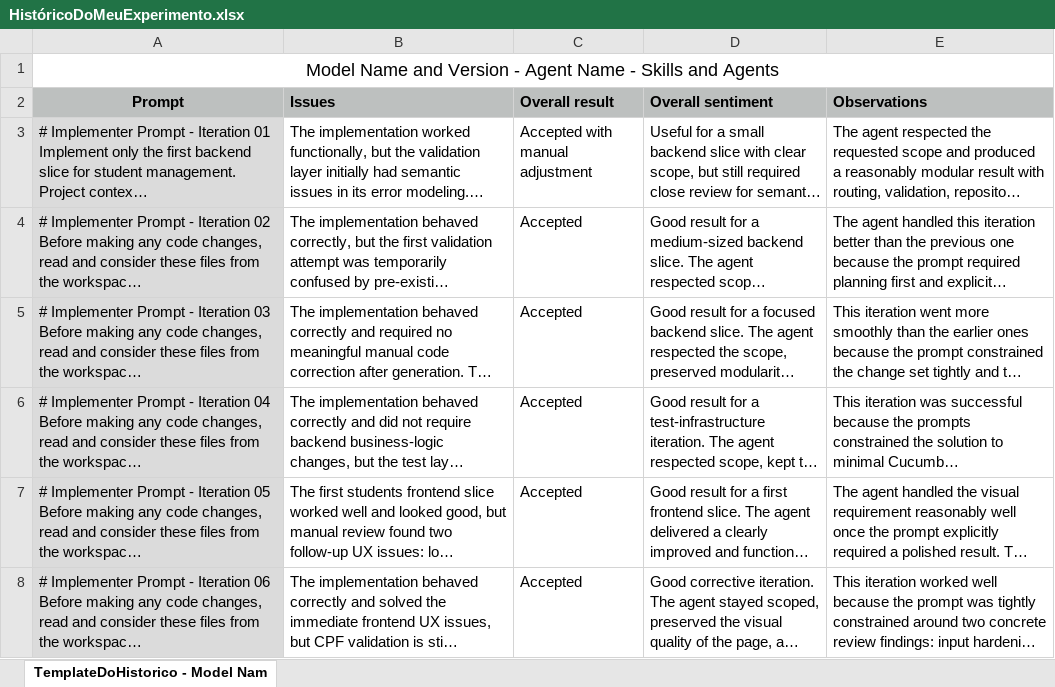
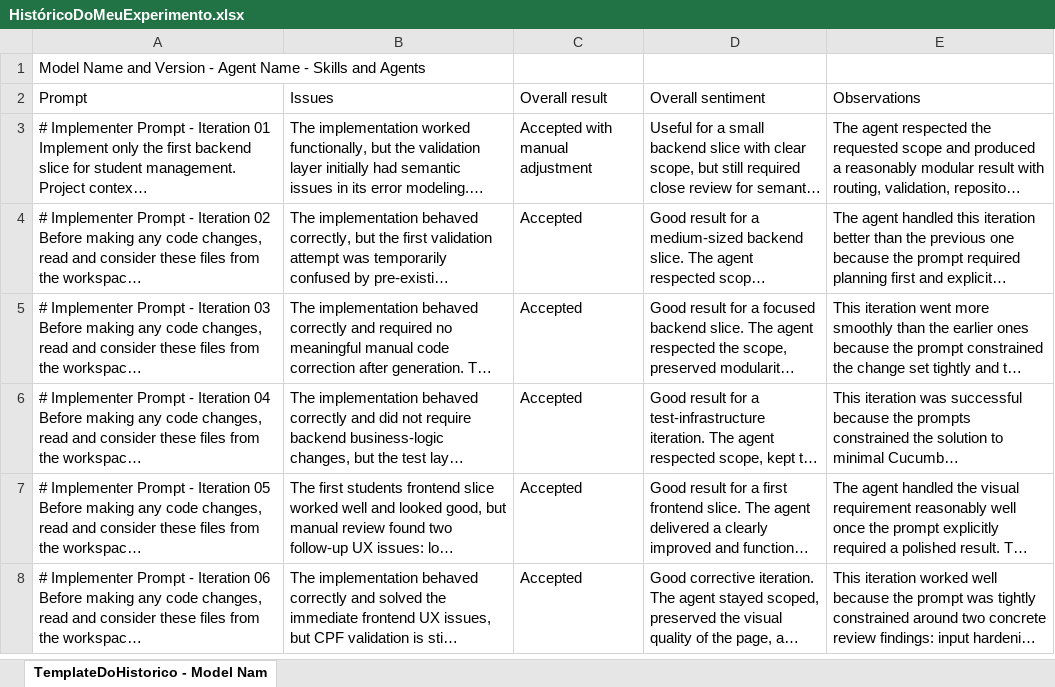
Before and after one commit to lukasales/second-experiment-agents, an Excel workbook: HistóricoDoMeuExperimento.xlsx, sheet TemplateDoHistorico - Model Nam, drawn as a sheet; only a part is shown; long unchanged cells end in …; values as stored, in another font and other column widths than the file's, no borders; removed rows and columns are numbered as before the commit, all else as after; the diff covers the shown part only; the diff names each change by its address in the sheet, - before the commit and + after, or states it on an @@ line.

```diff
--- a/HistóricoDoMeuExperimento.xlsx (sheet TemplateDoHistorico - Model Nam)
+++ b/HistóricoDoMeuExperimento.xlsx (sheet TemplateDoHistorico - Model Nam)
-A1:A2 alignment: center
+A1:A2 alignment: left
@@ A1 text size: smaller @@
-A1:E1 merged
@@ A2:E2 fill: #BDC0BF → none, bold: on → off @@
-A3:A8 fill: #DBDBDB
+A3:A8 fill: none
```
Also changed, not shown: 1 added row and cell formats elsewhere in this sheet, 12 other files.
